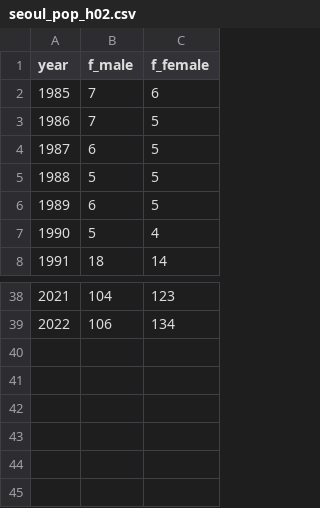
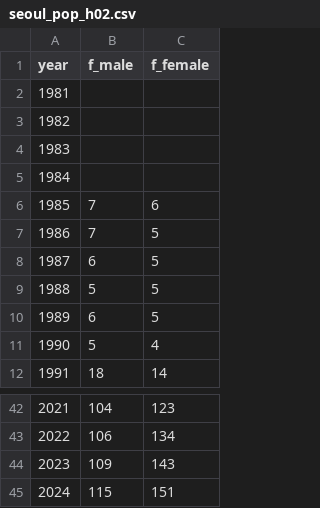
Before and after one commit to Jangrae/csv, a CSV file: seoul_pop_h02.csv, drawn as a sheet; only a part is shown, gaps mark what is left out.

```diff
--- a/seoul_pop_h02.csv
+++ b/seoul_pop_h02.csv
@@ -1,2 +1,6 @@
 year,f_male,f_female
+1981,,
+1982,,
+1983,,
+1984,,
 1985,7,6
@@ -39 +43,3 @@ year,f_male,f_female
 2022,106,134
+2023,109,143
+2024,115,151
```
Also changed, not shown: seoul_pop_h01.csv, seoul_pop_h03.csv, 2 other files.
